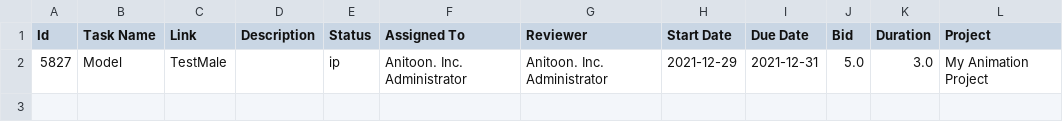
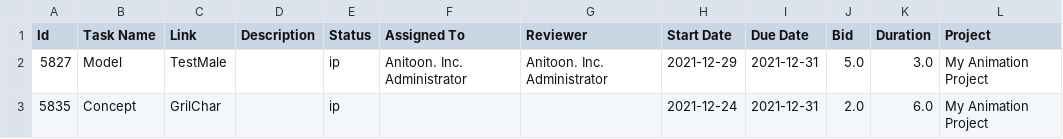
Before and after one commit to natsumi10/simple_GanttChart, a CSV file: csv/tasks.csv, drawn as a sheet; the diff names each change by its address in the sheet, - before the commit and + after, or states it on an @@ line.

```diff
--- a/csv/tasks.csv
+++ b/csv/tasks.csv
+row 3: 5835 | Concept | GrilChar |  | ip |  |  | 2021-12-24 | 2021-12-31 | 2.0 | 6.0 | My Animation Project
```
Also changed, not shown: 1 other file.
